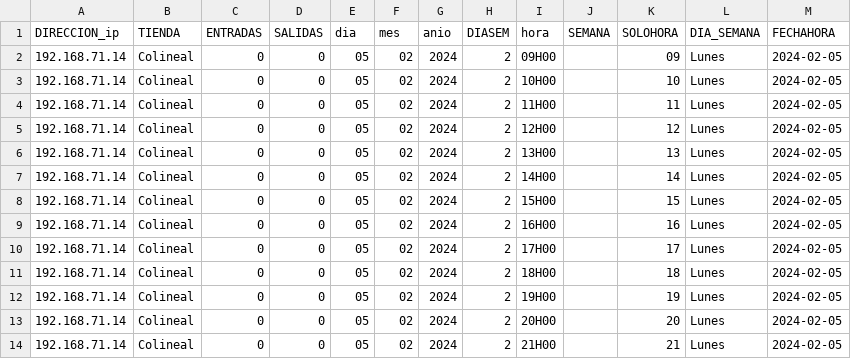
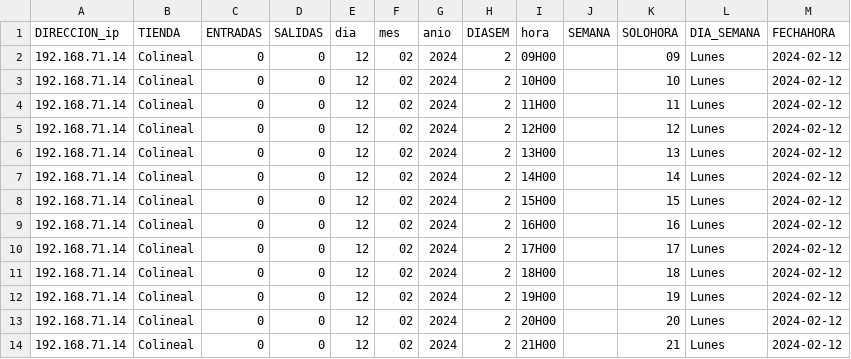
Before and after one commit to tecslab/axonBackend_node, a CSV file: visitorsData.csv, drawn as a sheet.

```diff
--- a/visitorsData.csv
+++ b/visitorsData.csv
@@ -1,14 +1,14 @@
 DIRECCION_ip,TIENDA,ENTRADAS,SALIDAS,dia,mes,anio,DIASEM,hora,SEMANA,SOLOHORA,DIA_SEMANA,FECHAHORA
-192.168.71.14,Colineal,0,0,05,02,2024,2,09H00,,09,Lunes,2024-02-05
-192.168.71.14,Colineal,0,0,05,02,2024,2,10H00,,10,Lunes,2024-02-05
-192.168.71.14,Colineal,0,0,05,02,2024,2,11H00,,11,Lunes,2024-02-05
-192.168.71.14,Colineal,0,0,05,02,2024,2,12H00,,12,Lunes,2024-02-05
-192.168.71.14,Colineal,0,0,05,02,2024,2,13H00,,13,Lunes,2024-02-05
-192.168.71.14,Colineal,0,0,05,02,2024,2,14H00,,14,Lunes,2024-02-05
-192.168.71.14,Colineal,0,0,05,02,2024,2,15H00,,15,Lunes,2024-02-05
-192.168.71.14,Colineal,0,0,05,02,2024,2,16H00,,16,Lunes,2024-02-05
-192.168.71.14,Colineal,0,0,05,02,2024,2,17H00,,17,Lunes,2024-02-05
-192.168.71.14,Colineal,0,0,05,02,2024,2,18H00,,18,Lunes,2024-02-05
-192.168.71.14,Colineal,0,0,05,02,2024,2,19H00,,19,Lunes,2024-02-05
-192.168.71.14,Colineal,0,0,05,02,2024,2,20H00,,20,Lunes,2024-02-05
-192.168.71.14,Colineal,0,0,05,02,2024,2,21H00,,21,Lunes,2024-02-05
+192.168.71.14,Colineal,0,0,12,02,2024,2,09H00,,09,Lunes,2024-02-12
+192.168.71.14,Colineal,0,0,12,02,2024,2,10H00,,10,Lunes,2024-02-12
+192.168.71.14,Colineal,0,0,12,02,2024,2,11H00,,11,Lunes,2024-02-12
+192.168.71.14,Colineal,0,0,12,02,2024,2,12H00,,12,Lunes,2024-02-12
+192.168.71.14,Colineal,0,0,12,02,2024,2,13H00,,13,Lunes,2024-02-12
+192.168.71.14,Colineal,0,0,12,02,2024,2,14H00,,14,Lunes,2024-02-12
+192.168.71.14,Colineal,0,0,12,02,2024,2,15H00,,15,Lunes,2024-02-12
+192.168.71.14,Colineal,0,0,12,02,2024,2,16H00,,16,Lunes,2024-02-12
+192.168.71.14,Colineal,0,0,12,02,2024,2,17H00,,17,Lunes,2024-02-12
+192.168.71.14,Colineal,0,0,12,02,2024,2,18H00,,18,Lunes,2024-02-12
+192.168.71.14,Colineal,0,0,12,02,2024,2,19H00,,19,Lunes,2024-02-12
+192.168.71.14,Colineal,0,0,12,02,2024,2,20H00,,20,Lunes,2024-02-12
+192.168.71.14,Colineal,0,0,12,02,2024,2,21H00,,21,Lunes,2024-02-12
```
Also changed, not shown: 8 other files.
